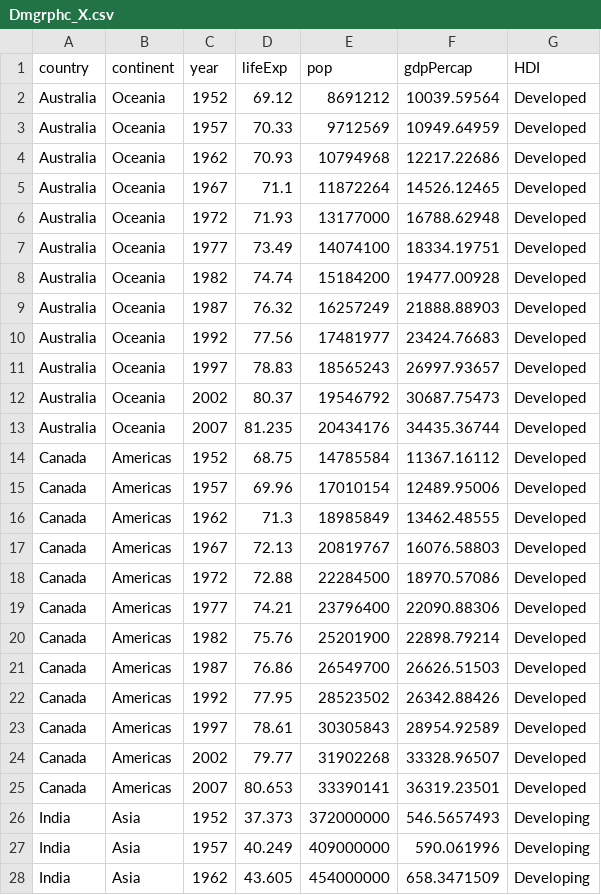
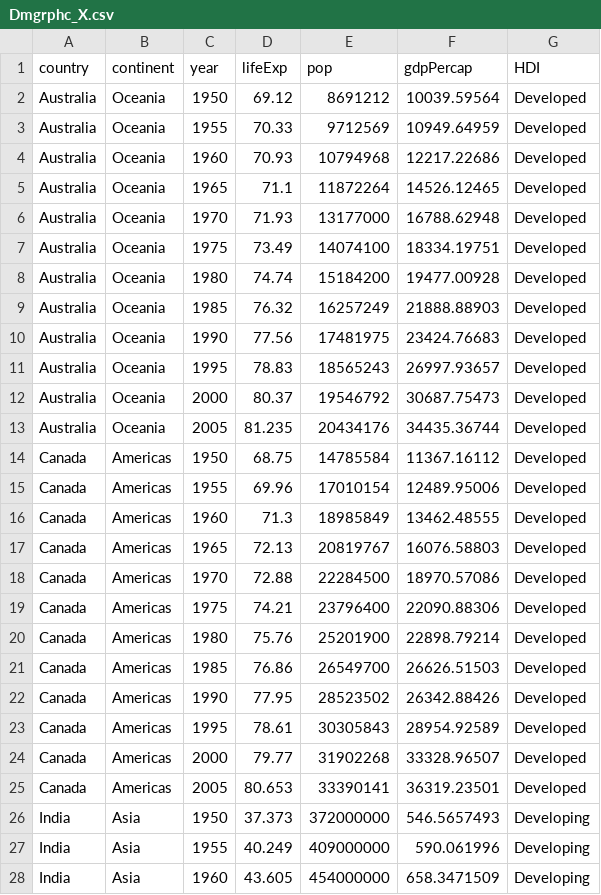
Before and after one commit to azzam18/FIT3179_30462126_Ass2_Data, a CSV file: Dmgrphc_X.csv, drawn as a sheet; only a part is shown; the diff covers the shown part only.

Commit message:
Update Dmgrphc_X.csv

```diff
--- a/Dmgrphc_X.csv
+++ b/Dmgrphc_X.csv
@@ -1,28 +1,28 @@
 country,continent,year,lifeExp,pop,gdpPercap,HDI
-Australia,Oceania,1952,69.12,8691212,10039.59564,Developed
-Australia,Oceania,1957,70.33,9712569,10949.64959,Developed
-Australia,Oceania,1962,70.93,10794968,12217.22686,Developed
-Australia,Oceania,1967,71.1,11872264,14526.12465,Developed
-Australia,Oceania,1972,71.93,13177000,16788.62948,Developed
-Australia,Oceania,1977,73.49,14074100,18334.19751,Developed
-Australia,Oceania,1982,74.74,15184200,19477.00928,Developed
-Australia,Oceania,1987,76.32,16257249,21888.88903,Developed
-Australia,Oceania,1992,77.56,17481977,23424.76683,Developed
-Australia,Oceania,1997,78.83,18565243,26997.93657,Developed
-Australia,Oceania,2002,80.37,19546792,30687.75473,Developed
-Australia,Oceania,2007,81.235,20434176,34435.36744,Developed
-Canada,Americas,1952,68.75,14785584,11367.16112,Developed
-Canada,Americas,1957,69.96,17010154,12489.95006,Developed
-Canada,Americas,1962,71.3,18985849,13462.48555,Developed
-Canada,Americas,1967,72.13,20819767,16076.58803,Developed
-Canada,Americas,1972,72.88,22284500,18970.57086,Developed
-Canada,Americas,1977,74.21,23796400,22090.88306,Developed
-Canada,Americas,1982,75.76,25201900,22898.79214,Developed
-Canada,Americas,1987,76.86,26549700,26626.51503,Developed
-Canada,Americas,1992,77.95,28523502,26342.88426,Developed
-Canada,Americas,1997,78.61,30305843,28954.92589,Developed
-Canada,Americas,2002,79.77,31902268,33328.96507,Developed
-Canada,Americas,2007,80.653,33390141,36319.23501,Developed
-India,Asia,1952,37.373,372000000,546.5657493,Developing
-India,Asia,1957,40.249,409000000,590.061996,Developing
-India,Asia,1962,43.605,454000000,658.3471509,Developing
+Australia,Oceania,1950,69.12,8691212,10039.59564,Developed
+Australia,Oceania,1955,70.33,9712569,10949.64959,Developed
+Australia,Oceania,1960,70.93,10794968,12217.22686,Developed
+Australia,Oceania,1965,71.1,11872264,14526.12465,Developed
+Australia,Oceania,1970,71.93,13177000,16788.62948,Developed
+Australia,Oceania,1975,73.49,14074100,18334.19751,Developed
+Australia,Oceania,1980,74.74,15184200,19477.00928,Developed
+Australia,Oceania,1985,76.32,16257249,21888.88903,Developed
+Australia,Oceania,1990,77.56,17481975,23424.76683,Developed
+Australia,Oceania,1995,78.83,18565243,26997.93657,Developed
+Australia,Oceania,2000,80.37,19546792,30687.75473,Developed
+Australia,Oceania,2005,81.235,20434176,34435.36744,Developed
+Canada,Americas,1950,68.75,14785584,11367.16112,Developed
+Canada,Americas,1955,69.96,17010154,12489.95006,Developed
+Canada,Americas,1960,71.3,18985849,13462.48555,Developed
+Canada,Americas,1965,72.13,20819767,16076.58803,Developed
+Canada,Americas,1970,72.88,22284500,18970.57086,Developed
+Canada,Americas,1975,74.21,23796400,22090.88306,Developed
+Canada,Americas,1980,75.76,25201900,22898.79214,Developed
+Canada,Americas,1985,76.86,26549700,26626.51503,Developed
+Canada,Americas,1990,77.95,28523502,26342.88426,Developed
+Canada,Americas,1995,78.61,30305843,28954.92589,Developed
+Canada,Americas,2000,79.77,31902268,33328.96507,Developed
+Canada,Americas,2005,80.653,33390141,36319.23501,Developed
+India,Asia,1950,37.373,372000000,546.5657493,Developing
+India,Asia,1955,40.249,409000000,590.061996,Developing
+India,Asia,1960,43.605,454000000,658.3471509,Developing
```
Also changed, not shown: 70 edited cells elsewhere in this file.
